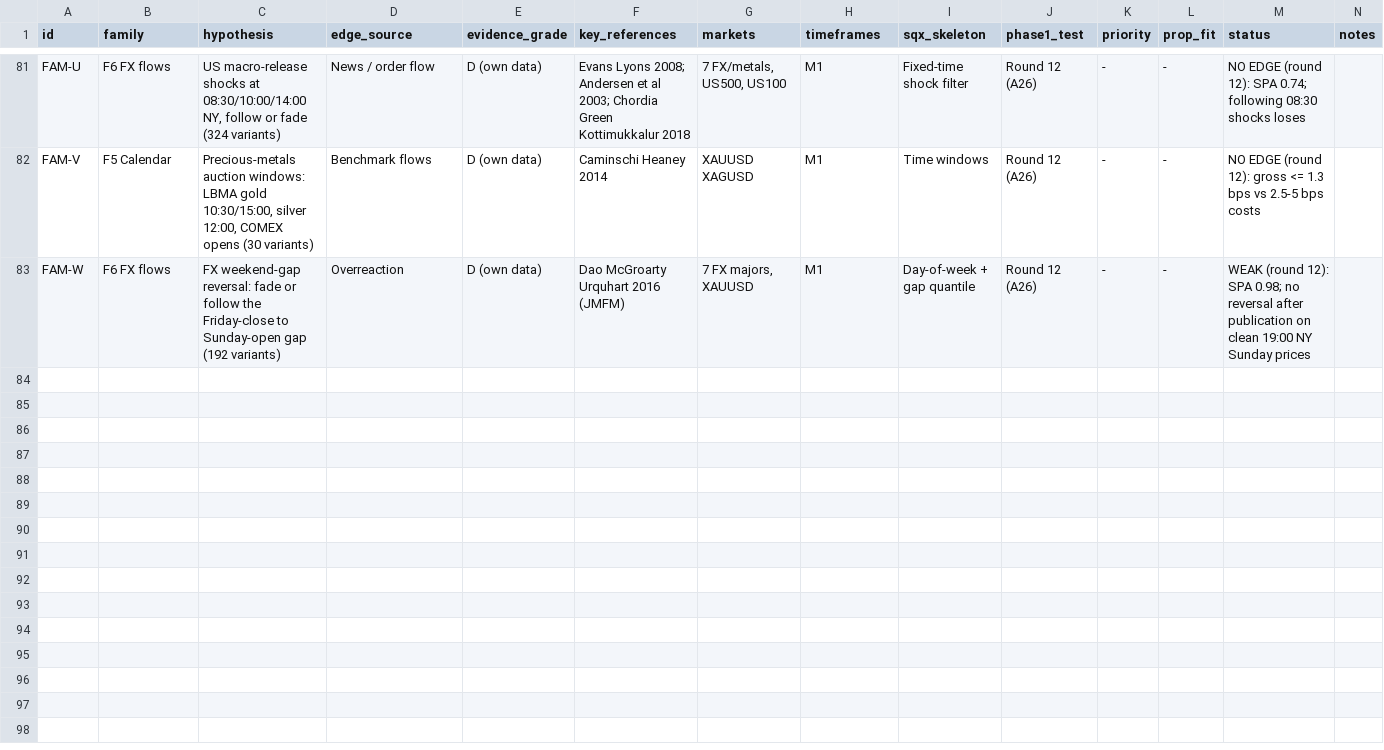
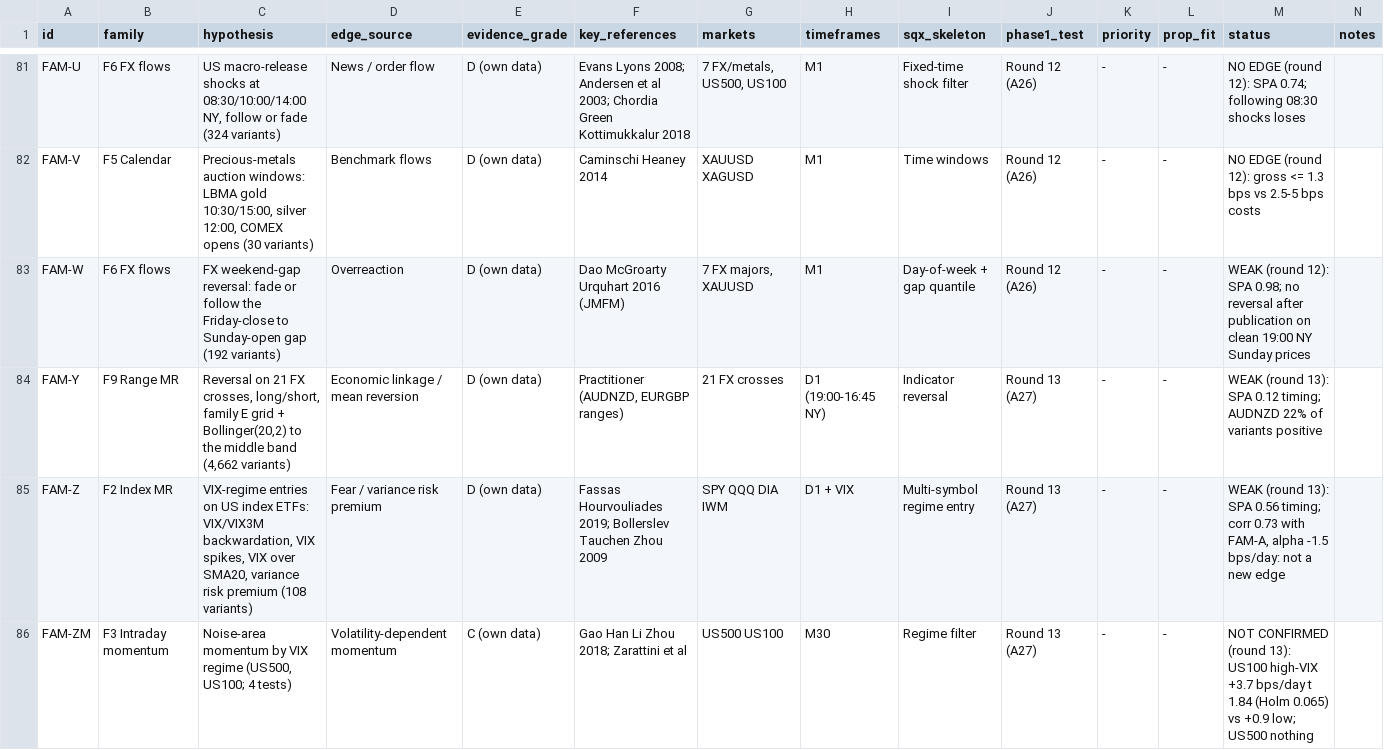
Before and after one commit to mahmod21593-sys/Strategyquant-bawa, a CSV file: research/hypothesis-register.csv, drawn as a sheet; only a part is shown, gaps mark what is left out; the diff covers the shown part only.

```diff
--- a/research/hypothesis-register.csv
+++ b/research/hypothesis-register.csv
@@ -83 +83,4 @@ FAM-V,F5 Calendar,"Precious-metals auction windows: LBMA gold 10:30/15:00, silve
 FAM-W,F6 FX flows,FX weekend-gap reversal: fade or follow the Friday-close to Sunday-open gap (192 variants),Overreaction,D (own data),Dao McGroarty Urquhart 2016 (JMFM),"7 FX majors, XAUUSD",M1,Day-of-week + gap quantile,Round 12 (A26),-,-,WEAK (round 12): SPA 0.98; no reversal after publication on clean 19:00 NY Sunday prices,
+FAM-Y,F9 Range MR,"Reversal on 21 FX crosses, long/short, family E grid + Bollinger(20,2) to the middle band (4,662 variants)",Economic linkage / mean reversion,D (own data),"Practitioner (AUDNZD, EURGBP ranges)",21 FX crosses,D1 (19:00-16:45 NY),Indicator reversal,Round 13 (A27),-,-,WEAK (round 13): SPA 0.12 timing; AUDNZD 22% of variants positive,
+FAM-Z,F2 Index MR,"VIX-regime entries on US index ETFs: VIX/VIX3M backwardation, VIX spikes, VIX over SMA20, variance risk premium (108 variants)",Fear / variance risk premium,D (own data),Fassas Hourvouliades 2019; Bollerslev Tauchen Zhou 2009,SPY QQQ DIA IWM,D1 + VIX,Multi-symbol regime entry,Round 13 (A27),-,-,"WEAK (round 13): SPA 0.56 timing; corr 0.73 with FAM-A, alpha -1.5 bps/day: not a new edge",
+FAM-ZM,F3 Intraday momentum,"Noise-area momentum by VIX regime (US500, US100; 4 tests)",Volatility-dependent momentum,C (own data),Gao Han Li Zhou 2018; Zarattini et al,US500 US100,M30,Regime filter,Round 13 (A27),-,-,NOT CONFIRMED (round 13): US100 high-VIX +3.7 bps/day t 1.84 (Holm 0.065) vs +0.9 low; US500 nothing,
```
Also changed, not shown: 3 added rows elsewhere in this file, 18 other files.
